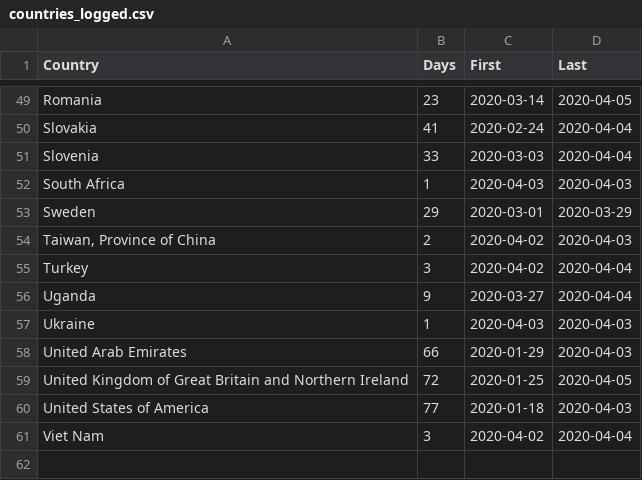
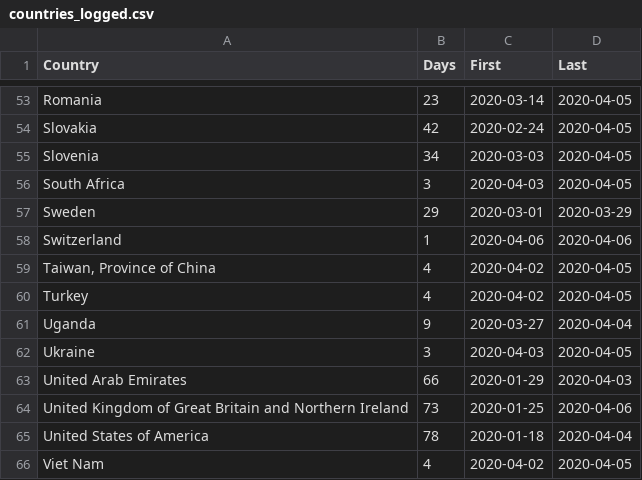
Before and after one commit to JosefMontag/covid19_tests, a CSV file: countries_logged.csv, drawn as a sheet; only a part is shown, gaps mark what is left out; the diff covers the shown part only.

```diff
--- a/countries_logged.csv
+++ b/countries_logged.csv
@@ -49,13 +53,14 @@
 "Romania",23,2020-03-14,2020-04-05
-"Slovakia",41,2020-02-24,2020-04-04
-"Slovenia",33,2020-03-03,2020-04-04
-"South Africa",1,2020-04-03,2020-04-03
+"Slovakia",42,2020-02-24,2020-04-05
+"Slovenia",34,2020-03-03,2020-04-05
+"South Africa",3,2020-04-03,2020-04-05
 "Sweden",29,2020-03-01,2020-03-29
-"Taiwan, Province of China",2,2020-04-02,2020-04-03
-"Turkey",3,2020-04-02,2020-04-04
+"Switzerland",1,2020-04-06,2020-04-06
+"Taiwan, Province of China",4,2020-04-02,2020-04-05
+"Turkey",4,2020-04-02,2020-04-05
 "Uganda",9,2020-03-27,2020-04-04
-"Ukraine",1,2020-04-03,2020-04-03
+"Ukraine",3,2020-04-03,2020-04-05
 "United Arab Emirates",66,2020-01-29,2020-04-03
-"United Kingdom of Great Britain and Northern Ireland",72,2020-01-25,2020-04-05
-"United States of America",77,2020-01-18,2020-04-03
-"Viet Nam",3,2020-04-02,2020-04-04
+"United Kingdom of Great Britain and Northern Ireland",73,2020-01-25,2020-04-06
+"United States of America",78,2020-01-18,2020-04-04
+"Viet Nam",4,2020-04-02,2020-04-05
```
Also changed, not shown: 4 added rows and 67 edited cells elsewhere in this file.
